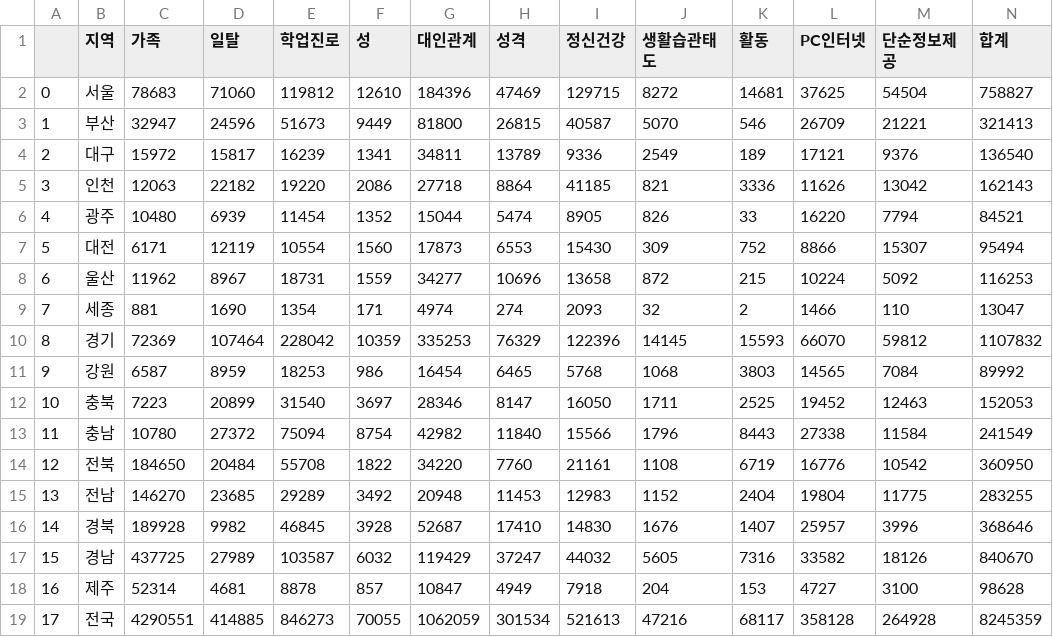
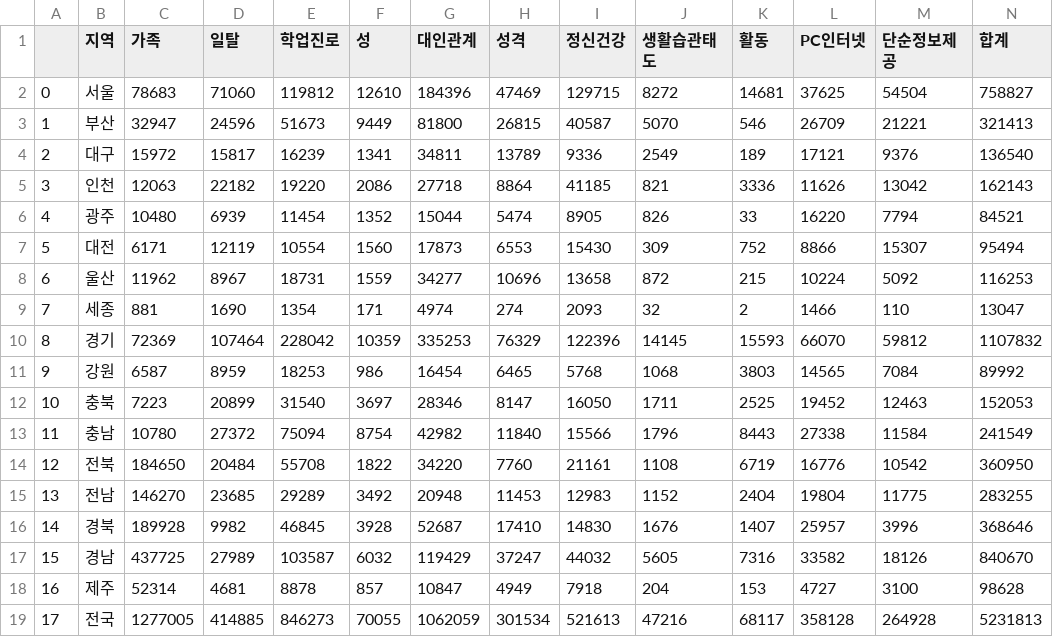
Before and after one commit to spiegelgo/streamlit_youth_consulting, a CSV file: data/youth_consulting.csv, drawn as a sheet.

```diff
--- a/data/youth_consulting.csv
+++ b/data/youth_consulting.csv
@@ -18,2 +18,2 @@
 16,제주,52314,4681,8878,857,10847,4949,7918,204,153,4727,3100,98628
-17,전국,4290551,414885,846273,70055,1062059,301534,521613,47216,68117,358128,264928,8245359
+17,전국,1277005,414885,846273,70055,1062059,301534,521613,47216,68117,358128,264928,5231813
```
Also changed, not shown: 7 other files.
